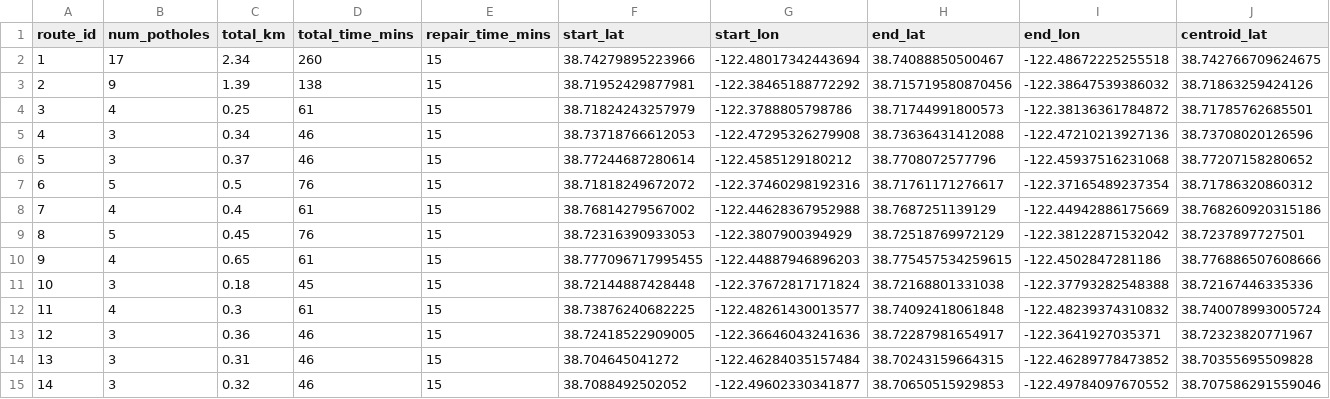
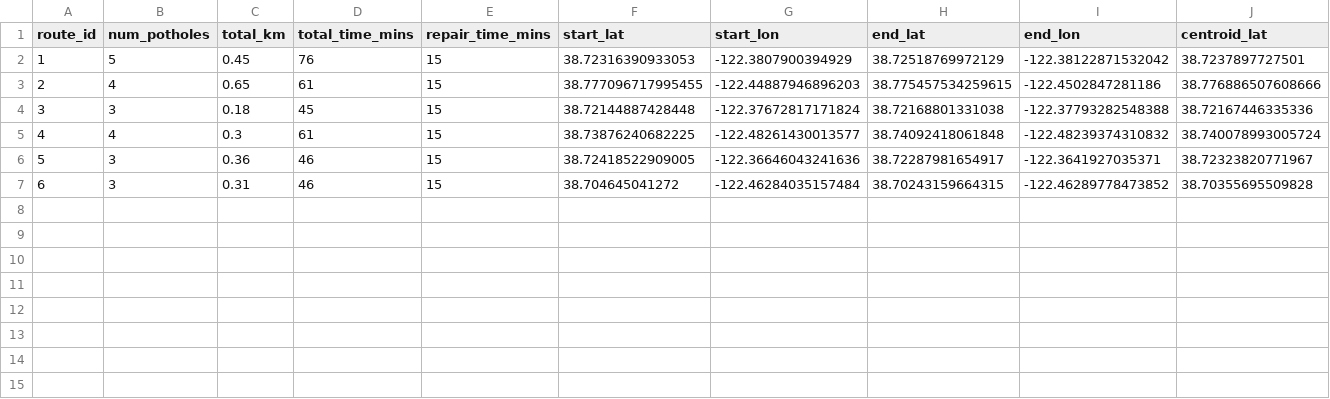
Before and after one commit to william11074/Pothologics, a CSV file: route_summary.csv, drawn as a sheet; only a part is shown; removed rows and columns are numbered as before the commit, all else as after; rows hold the shown columns only; the diff names each change by its address in the sheet, - before the commit and + after, or states it on an @@ line.

Commit message:
Added way to mark routes as completed

```diff
--- a/route_summary.csv
+++ b/route_summary.csv
-row 2: 1 | 17 | 2.34 | 260 | 15 | 38.74279895223966 | -122.48017342443694 | 38.74088850500467 | -122.48672225255518 | 38.742766709624675
-row 3: 2 | 9 | 1.39 | 138 | 15 | 38.71952429877981 | -122.38465188772292 | 38.715719580870456 | -122.38647539386032 | 38.71863259424126
-row 4: 3 | 4 | 0.25 | 61 | 15 | 38.71824243257979 | -122.3788805798786 | 38.71744991800573 | -122.38136361784872 | 38.71785762685501
-row 5: 4 | 3 | 0.34 | 46 | 15 | 38.73718766612053 | -122.47295326279908 | 38.73636431412088 | -122.47210213927136 | 38.73708020126596
-row 6: 5 | 3 | 0.37 | 46 | 15 | 38.77244687280614 | -122.4585129180212 | 38.7708072577796 | -122.45937516231068 | 38.77207158280652
-row 7: 6 | 5 | 0.5 | 76 | 15 | 38.71818249672072 | -122.37460298192316 | 38.71761171276617 | -122.37165489237354 | 38.71786320860312
-row 8: 7 | 4 | 0.4 | 61 | 15 | 38.76814279567002 | -122.44628367952988 | 38.7687251139129 | -122.44942886175669 | 38.768260920315186
@@ column A (route_id) renumbered between rows 2 and 7 @@
-row 15: 14 | 3 | 0.32 | 46 | 15 | 38.7088492502052 | -122.49602330341877 | 38.70650515929853 | -122.49784097670552 | 38.707586291559046
```
Also changed, not shown: 8 other files.
